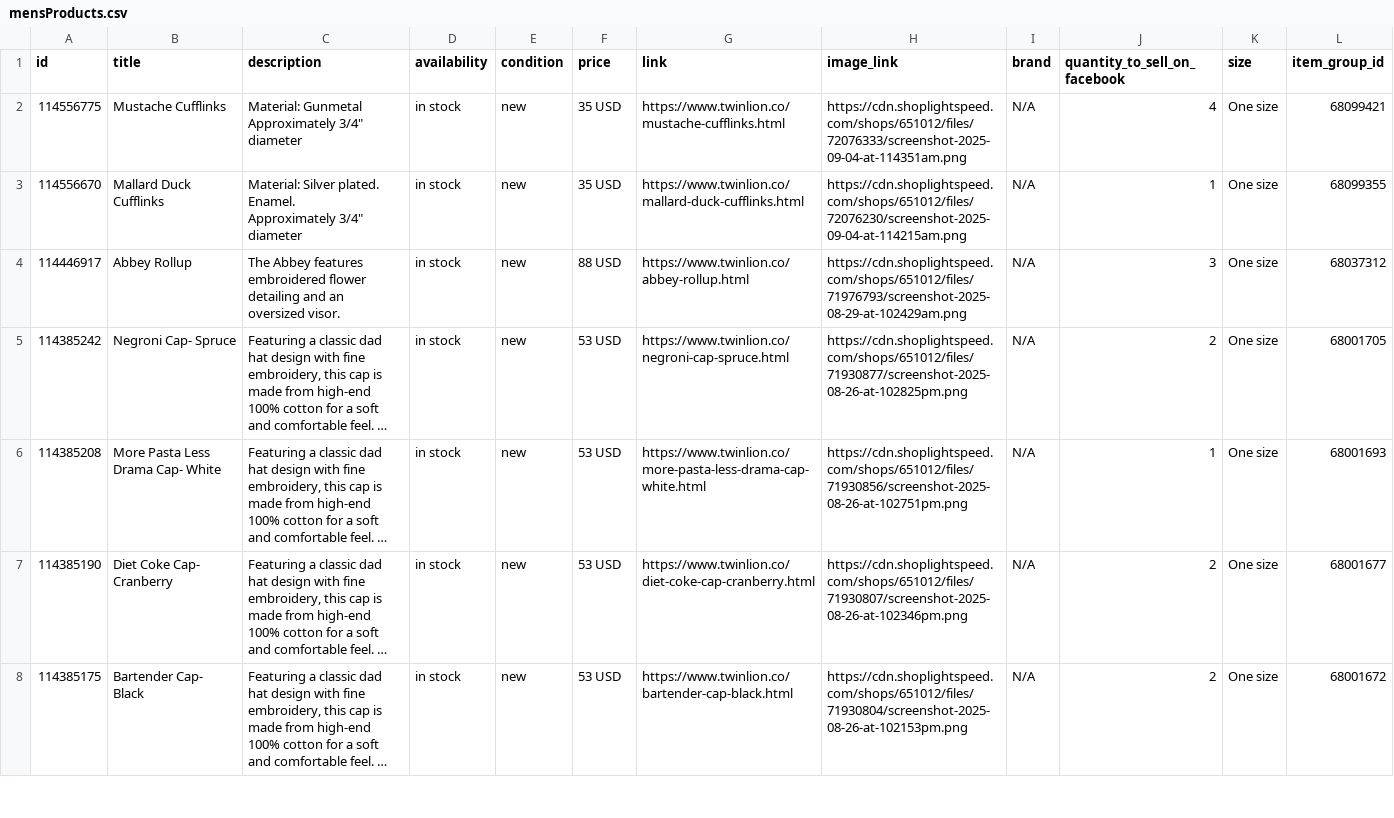
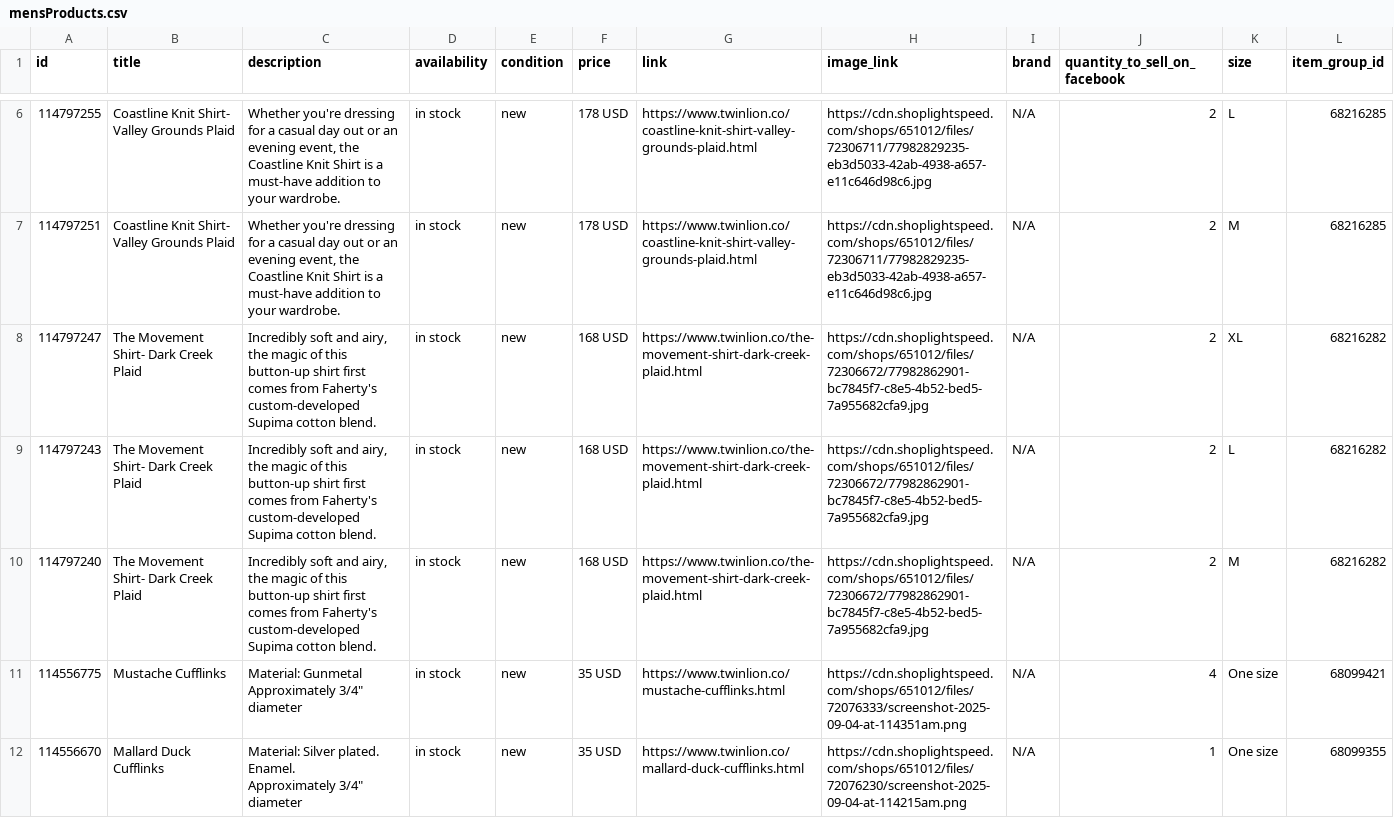
Before and after one commit to carolinewales/TwinLionMetaFeed, a CSV file: mensProducts.csv, drawn as a sheet; only a part is shown, gaps mark what is left out; the shorter side is filled out with more unchanged rows; long unchanged cells end in …; the diff covers the shown part only; the diff names each change by its address in the sheet, - before the commit and + after, or states it on an @@ line.

```diff
--- a/mensProducts.csv
+++ b/mensProducts.csv
+row 6: 114797255 | Coastline Knit Shirt- Valley Grounds Plaid | Whether you're dressing for a casual day out or an evening event, the Coastline Knit Shirt is a must-have addition to your wardrobe. | in stock | new | 178 USD | https://www.twinlion.co/coastline-knit-shirt-valley-grounds-plaid.html | https://cdn.shoplightspeed.com/shops/651012/files/72306711/77982829235-eb3d5033-42ab-4938-a657-e11c646d98c6.jpg | N/A | 2 | L | 68216285
+row 7: 114797251 | Coastline Knit Shirt- Valley Grounds Plaid | Whether you're dressing for a casual day out or an evening event, the Coastline Knit Shirt is a must-have addition to your wardrobe. | in stock | new | 178 USD | https://www.twinlion.co/coastline-knit-shirt-valley-grounds-plaid.html | https://cdn.shoplightspeed.com/shops/651012/files/72306711/77982829235-eb3d5033-42ab-4938-a657-e11c646d98c6.jpg | N/A | 2 | M | 68216285
+row 8: 114797247 | The Movement Shirt- Dark Creek Plaid | Incredibly soft and airy, the magic of this button-up shirt first comes from Faherty's custom-developed Supima cotton blend. | in stock | new | 168 USD | https://www.twinlion.co/the-movement-shirt-dark-creek-plaid.html | https://cdn.shoplightspeed.com/shops/651012/files/72306672/77982862901-bc7845f7-c8e5-4b52-bed5-7a955682cfa9.jpg | N/A | 2 | XL | 68216282
+row 9: 114797243 | The Movement Shirt- Dark Creek Plaid | Incredibly soft and airy, the magic of this button-up shirt first comes from Faherty's custom-developed Supima cotton blend. | in stock | new | 168 USD | https://www.twinlion.co/the-movement-shirt-dark-creek-plaid.html | https://cdn.shoplightspeed.com/shops/651012/files/72306672/77982862901-bc7845f7-c8e5-4b52-bed5-7a955682cfa9.jpg | N/A | 2 | L | 68216282
+row 10: 114797240 | The Movement Shirt- Dark Creek Plaid | Incredibly soft and airy, the magic of this button-up shirt first comes from Faherty's custom-developed Supima cotton blend. | in stock | new | 168 USD | https://www.twinlion.co/the-movement-shirt-dark-creek-plaid.html | https://cdn.shoplightspeed.com/shops/651012/files/72306672/77982862901-bc7845f7-c8e5-4b52-bed5-7a955682cfa9.jpg | N/A | 2 | M | 68216282
```
Also changed, not shown: 6 added rows elsewhere in this file.
